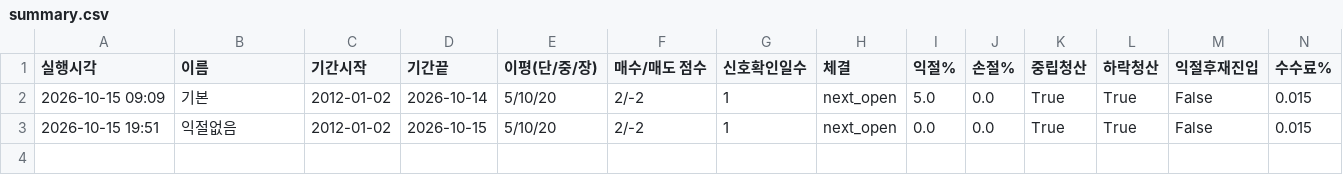
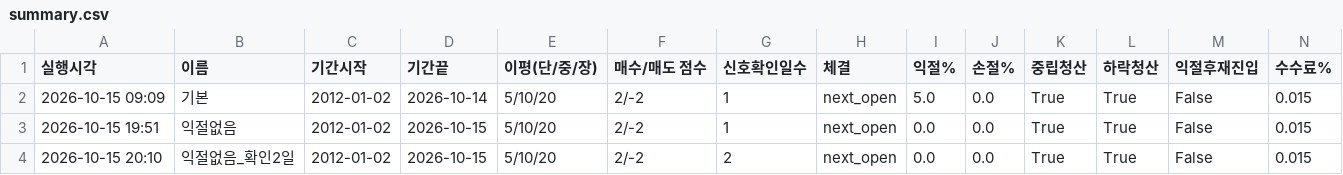
Before and after one commit to Moon-Tony/fx-monitor, a CSV file: backtest_results/summary.csv, drawn as a sheet; only a part is shown; rows hold the shown columns only; the diff names each change by its address in the sheet, - before the commit and + after, or states it on an @@ line.

Commit message:
backtest results

```diff
--- a/backtest_results/summary.csv
+++ b/backtest_results/summary.csv
+row 4: 2026-10-15 20:10 | 익절없음_확인2일 | 2012-01-02 | 2026-10-15 | 5/10/20 | 2/-2 | 2 | next_open | 0.0 | 0.0 | True | True | False | 0.015
```
Also changed, not shown: 3 other files.
